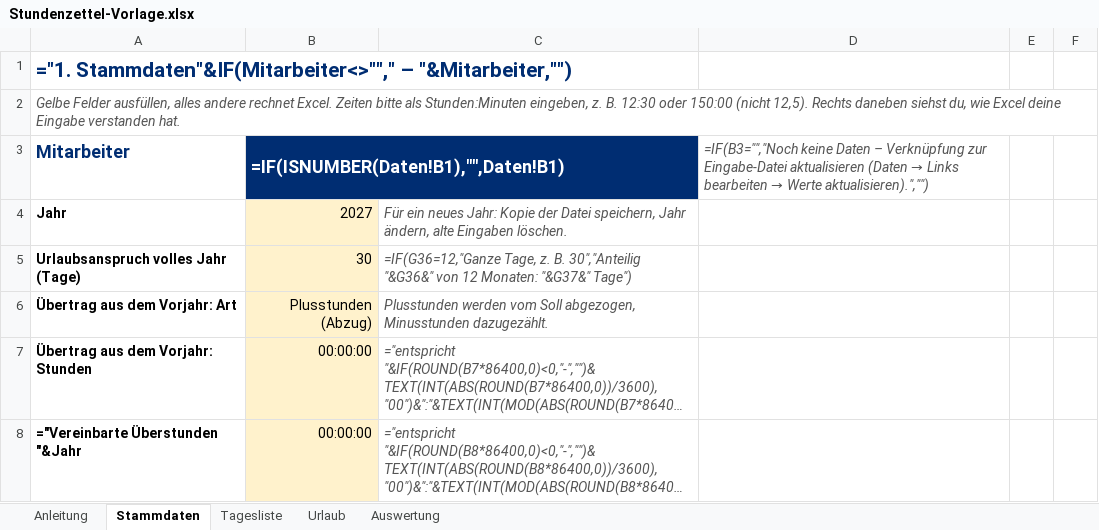
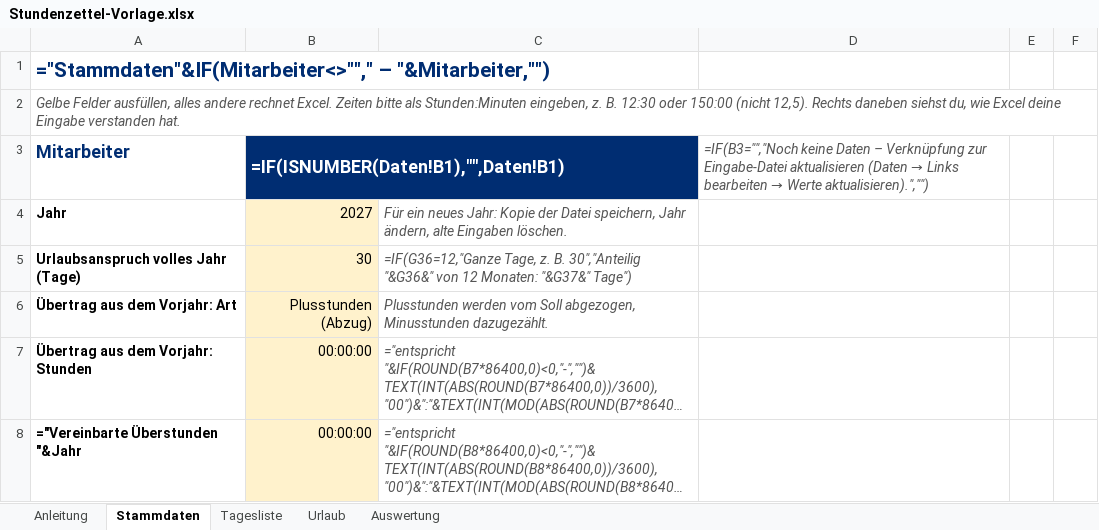
Before and after one commit to marchens1977/Arbeitszeiterfassung, an Excel workbook: excel/vorlagen/Stundenzettel-Vorlage.xlsx, sheet Stammdaten, drawn as a sheet; only a part is shown; long unchanged cells end in …; values as stored, in another font and other column widths than the file's, no borders; formulas without a stored value are shown as written; the diff names each change by its address in the sheet, - before the commit and + after, or states it on an @@ line.

```diff
--- a/excel/vorlagen/Stundenzettel-Vorlage.xlsx (sheet Stammdaten)
+++ b/excel/vorlagen/Stundenzettel-Vorlage.xlsx (sheet Stammdaten)
-A1: ="1. Stammdaten"&IF(Mitarbeiter<>""," – "&Mitarbeiter,"")
+A1: ="Stammdaten"&IF(Mitarbeiter<>""," – "&Mitarbeiter,"")
```
Also changed, not shown: sheet Urlaub, sheet Auswertung, sheet Tagesliste, excel/vorlagen/Eingabe.xlsx, 3 other files.
